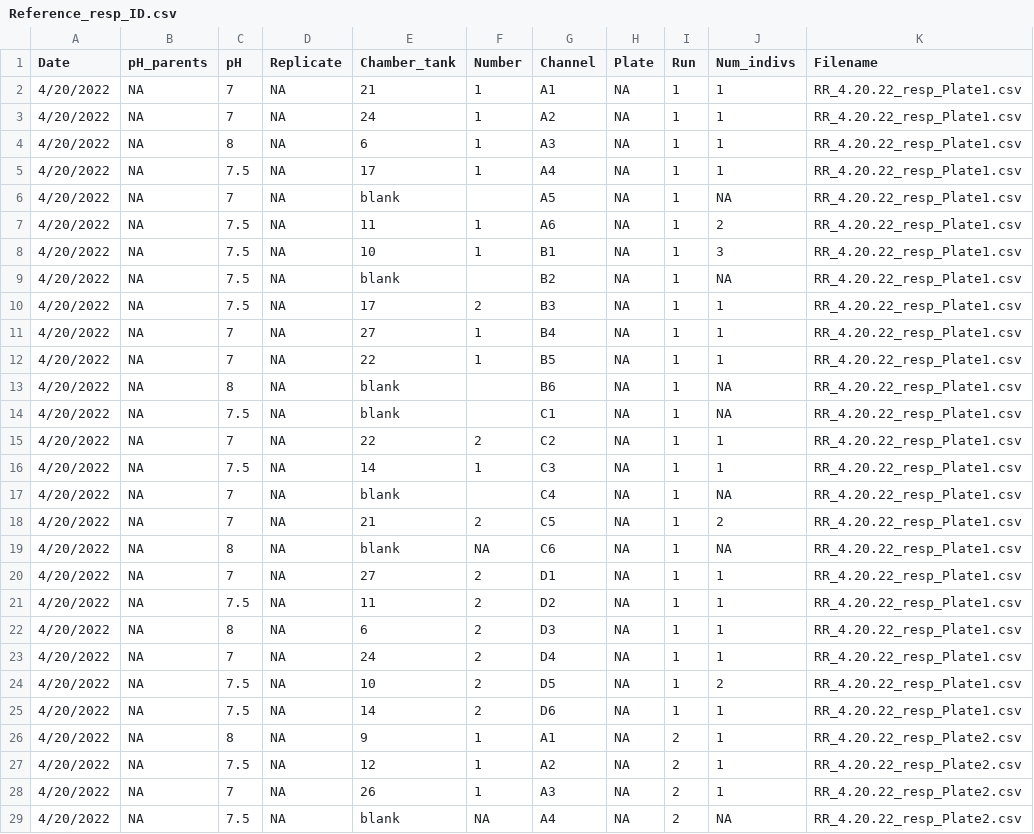
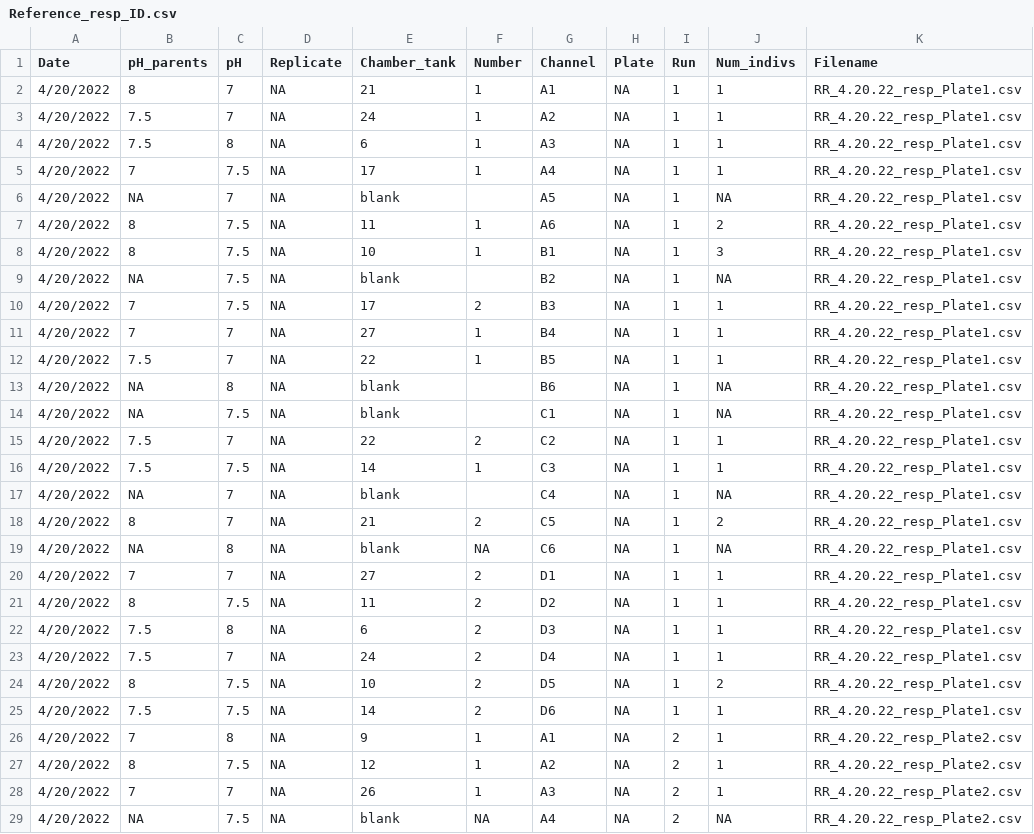
Before and after one commit to NEFSC/EAD-ASEB-Airradians_Larvae_crossgen_OA, a CSV file: RAnalysis/Data/Respiration/metadata/Reference_resp_ID.csv, drawn as a sheet; only a part is shown; the diff covers the shown part only.

```diff
--- a/RAnalysis/Data/Respiration/metadata/Reference_resp_ID.csv
+++ b/RAnalysis/Data/Respiration/metadata/Reference_resp_ID.csv
@@ -1,29 +1,29 @@
 Date,pH_parents,pH,Replicate,Chamber_tank,Number,Channel,Plate,Run,Num_indivs,Filename
-4/20/2022,NA,7,NA,21,1,A1,NA,1,1,RR_4.20.22_resp_Plate1.csv
-4/20/2022,NA,7,NA,24,1,A2,NA,1,1,RR_4.20.22_resp_Plate1.csv
-4/20/2022,NA,8,NA,6,1,A3,NA,1,1,RR_4.20.22_resp_Plate1.csv
-4/20/2022,NA,7.5,NA,17,1,A4,NA,1,1,RR_4.20.22_resp_Plate1.csv
+4/20/2022,8,7,NA,21,1,A1,NA,1,1,RR_4.20.22_resp_Plate1.csv
+4/20/2022,7.5,7,NA,24,1,A2,NA,1,1,RR_4.20.22_resp_Plate1.csv
+4/20/2022,7.5,8,NA,6,1,A3,NA,1,1,RR_4.20.22_resp_Plate1.csv
+4/20/2022,7,7.5,NA,17,1,A4,NA,1,1,RR_4.20.22_resp_Plate1.csv
 4/20/2022,NA,7,NA,blank,,A5,NA,1,NA,RR_4.20.22_resp_Plate1.csv
-4/20/2022,NA,7.5,NA,11,1,A6,NA,1,2,RR_4.20.22_resp_Plate1.csv
-4/20/2022,NA,7.5,NA,10,1,B1,NA,1,3,RR_4.20.22_resp_Plate1.csv
+4/20/2022,8,7.5,NA,11,1,A6,NA,1,2,RR_4.20.22_resp_Plate1.csv
+4/20/2022,8,7.5,NA,10,1,B1,NA,1,3,RR_4.20.22_resp_Plate1.csv
 4/20/2022,NA,7.5,NA,blank,,B2,NA,1,NA,RR_4.20.22_resp_Plate1.csv
-4/20/2022,NA,7.5,NA,17,2,B3,NA,1,1,RR_4.20.22_resp_Plate1.csv
-4/20/2022,NA,7,NA,27,1,B4,NA,1,1,RR_4.20.22_resp_Plate1.csv
-4/20/2022,NA,7,NA,22,1,B5,NA,1,1,RR_4.20.22_resp_Plate1.csv
+4/20/2022,7,7.5,NA,17,2,B3,NA,1,1,RR_4.20.22_resp_Plate1.csv
+4/20/2022,7,7,NA,27,1,B4,NA,1,1,RR_4.20.22_resp_Plate1.csv
+4/20/2022,7.5,7,NA,22,1,B5,NA,1,1,RR_4.20.22_resp_Plate1.csv
 4/20/2022,NA,8,NA,blank,,B6,NA,1,NA,RR_4.20.22_resp_Plate1.csv
 4/20/2022,NA,7.5,NA,blank,,C1,NA,1,NA,RR_4.20.22_resp_Plate1.csv
-4/20/2022,NA,7,NA,22,2,C2,NA,1,1,RR_4.20.22_resp_Plate1.csv
-4/20/2022,NA,7.5,NA,14,1,C3,NA,1,1,RR_4.20.22_resp_Plate1.csv
+4/20/2022,7.5,7,NA,22,2,C2,NA,1,1,RR_4.20.22_resp_Plate1.csv
+4/20/2022,7.5,7.5,NA,14,1,C3,NA,1,1,RR_4.20.22_resp_Plate1.csv
 4/20/2022,NA,7,NA,blank,,C4,NA,1,NA,RR_4.20.22_resp_Plate1.csv
-4/20/2022,NA,7,NA,21,2,C5,NA,1,2,RR_4.20.22_resp_Plate1.csv
+4/20/2022,8,7,NA,21,2,C5,NA,1,2,RR_4.20.22_resp_Plate1.csv
 4/20/2022,NA,8,NA,blank,NA,C6,NA,1,NA,RR_4.20.22_resp_Plate1.csv
-4/20/2022,NA,7,NA,27,2,D1,NA,1,1,RR_4.20.22_resp_Plate1.csv
-4/20/2022,NA,7.5,NA,11,2,D2,NA,1,1,RR_4.20.22_resp_Plate1.csv
-4/20/2022,NA,8,NA,6,2,D3,NA,1,1,RR_4.20.22_resp_Plate1.csv
-4/20/2022,NA,7,NA,24,2,D4,NA,1,1,RR_4.20.22_resp_Plate1.csv
-4/20/2022,NA,7.5,NA,10,2,D5,NA,1,2,RR_4.20.22_resp_Plate1.csv
-4/20/2022,NA,7.5,NA,14,2,D6,NA,1,1,RR_4.20.22_resp_Plate1.csv
-4/20/2022,NA,8,NA,9,1,A1,NA,2,1,RR_4.20.22_resp_Plate2.csv
-4/20/2022,NA,7.5,NA,12,1,A2,NA,2,1,RR_4.20.22_resp_Plate2.csv
-4/20/2022,NA,7,NA,26,1,A3,NA,2,1,RR_4.20.22_resp_Plate2.csv
+4/20/2022,7,7,NA,27,2,D1,NA,1,1,RR_4.20.22_resp_Plate1.csv
+4/20/2022,8,7.5,NA,11,2,D2,NA,1,1,RR_4.20.22_resp_Plate1.csv
+4/20/2022,7.5,8,NA,6,2,D3,NA,1,1,RR_4.20.22_resp_Plate1.csv
+4/20/2022,7.5,7,NA,24,2,D4,NA,1,1,RR_4.20.22_resp_Plate1.csv
+4/20/2022,8,7.5,NA,10,2,D5,NA,1,2,RR_4.20.22_resp_Plate1.csv
+4/20/2022,7.5,7.5,NA,14,2,D6,NA,1,1,RR_4.20.22_resp_Plate1.csv
+4/20/2022,7,8,NA,9,1,A1,NA,2,1,RR_4.20.22_resp_Plate2.csv
+4/20/2022,8,7.5,NA,12,1,A2,NA,2,1,RR_4.20.22_resp_Plate2.csv
+4/20/2022,7,7,NA,26,1,A3,NA,2,1,RR_4.20.22_resp_Plate2.csv
 4/20/2022,NA,7.5,NA,blank,NA,A4,NA,2,NA,RR_4.20.22_resp_Plate2.csv
```
Also changed, not shown: 86 edited cells elsewhere in this file, RAnalysis/Output/Respiration/RR_bad_data_larvae.csv, RAnalysis/Output/Respiration/RR_calc_raw_larvae.csv, 13 other files.
